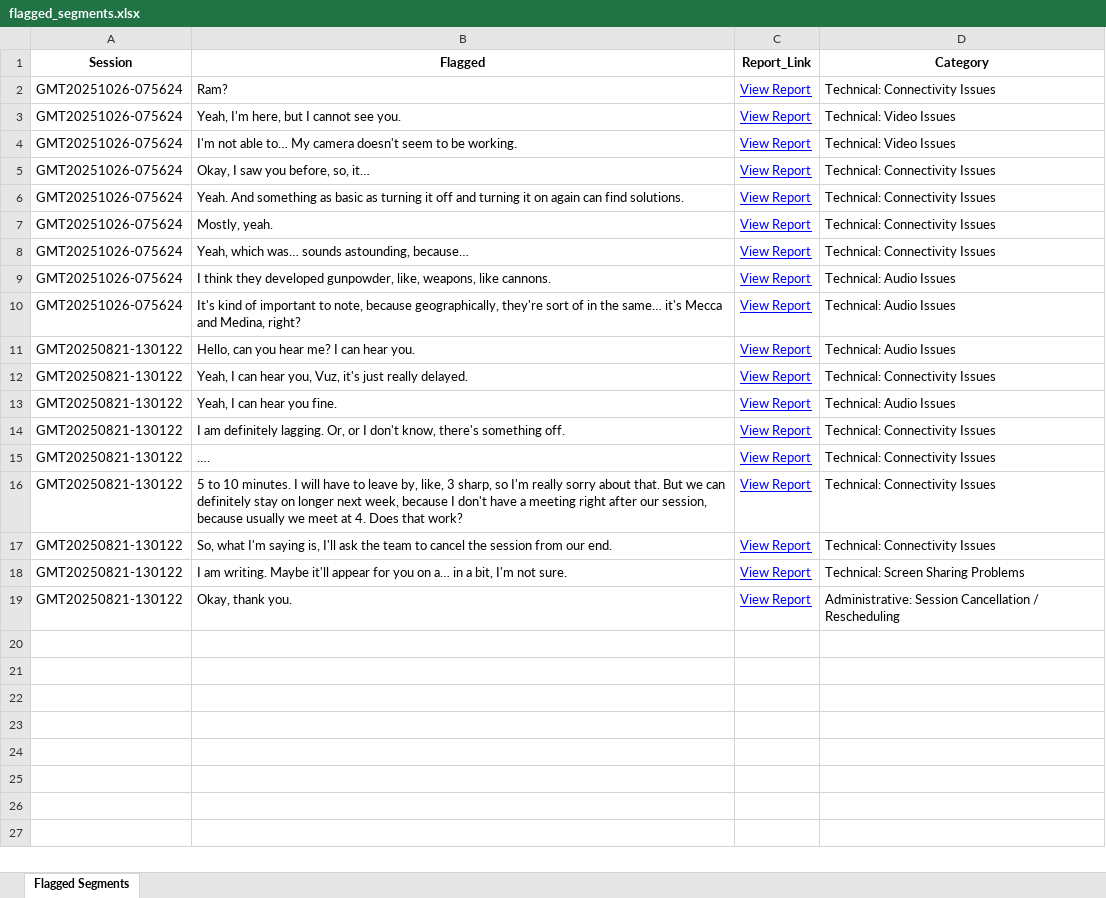
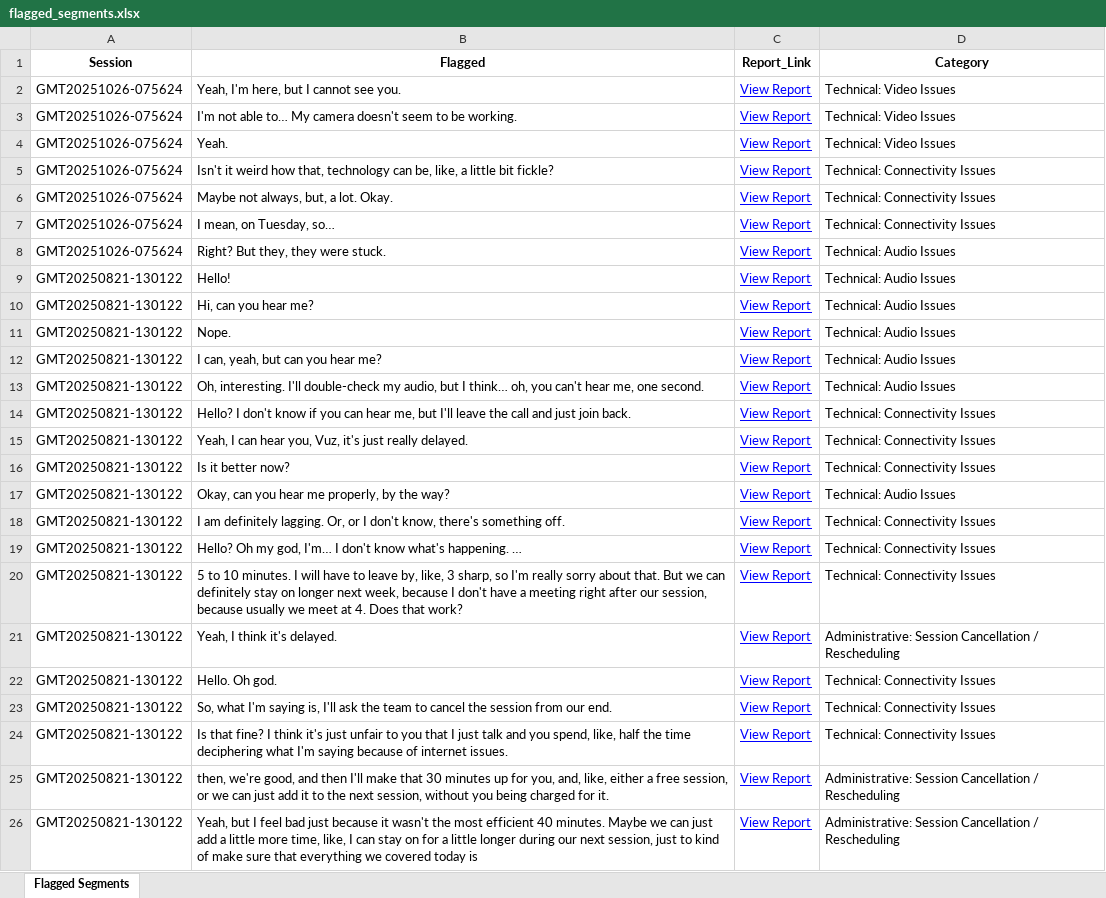
Before and after one commit to andreamaria810/Zoom_Reports, an Excel workbook: flagged_segments.xlsx, sheet Flagged Segments, drawn as a sheet; values as stored, in another font and other column widths than the file's, no borders; removed rows and columns are numbered as before the commit, all else as after; the diff names each change by its address in the sheet, - before the commit and + after, or states it on an @@ line.

Commit message:
Validated report update 2025-11-08 19:20

```diff
--- a/flagged_segments.xlsx (sheet Flagged Segments)
+++ b/flagged_segments.xlsx (sheet Flagged Segments)
-row 2: GMT20251026-075624 | Ram? | View Report | Technical: Connectivity Issues
-B4 (Flagged): Okay, I saw you before, so, it…
+B4 (Flagged): Yeah.
-D4 (Category): Technical: Connectivity Issues
+D4 (Category): Technical: Video Issues
-B5 (Flagged): Yeah. And something as basic as turning it off and turning it on again can find solutions.
+B5 (Flagged): Isn't it weird how that, technology can be, like, a little bit fickle?
-B6 (Flagged): Mostly, yeah.
+B6 (Flagged): Maybe not always, but, a lot. Okay.
-B7 (Flagged): Yeah, which was… sounds astounding, because…
+B7 (Flagged): I mean, on Tuesday, so…
-B8 (Flagged): I think they developed gunpowder, like, weapons, like cannons.
+B8 (Flagged): Right? But they, they were stuck.
+row 9: GMT20250821-130122 | Hello! | View Report | Technical: Audio Issues
-A10 (Session): GMT20251026-075624
+A10 (Session): GMT20250821-130122
-B10 (Flagged): It's kind of important to note, because geographically, they're sort of in the same… it's Mecca and Medina, right?
+B10 (Flagged): Hi, can you hear me?
+row 11: GMT20250821-130122 | Nope. | View Report | Technical: Audio Issues
-B12 (Flagged): Hello, can you hear me? I can hear you.
+B12 (Flagged): I can, yeah, but can you hear me?
+row 13: GMT20250821-130122 | Oh, interesting. I'll double-check my audio, but I think… oh, you can't hear me, one second. | View Report | Technical: Audio Issues
+row 14: GMT20250821-130122 | Hello? I don't know if you can hear me, but I'll leave the call and just join back. | View Report | Technical: Connectivity Issues
+row 16: GMT20250821-130122 | Is it better now? | View Report | Technical: Connectivity Issues
-B17 (Flagged): Yeah, I can hear you fine.
+B17 (Flagged): Okay, can you hear me properly, by the way?
-B19 (Flagged): ….
+B19 (Flagged): Hello? Oh my god, I'm… I don't know what's happening. …
+row 21: GMT20250821-130122 | Yeah, I think it's delayed. | View Report | Administrative: Session Cancellation / Rescheduling
+row 22: GMT20250821-130122 | Hello. Oh god. | View Report | Technical: Connectivity Issues
+row 24: GMT20250821-130122 | Is that fine? I think it's just unfair to you that I just talk and you spend, like, half the time deciphering what I'm saying because of internet issues. | View Report | Technical: Connectivity Issues
-B25 (Flagged): I am writing. Maybe it'll appear for you on a… in a bit, I'm not sure.
+B25 (Flagged): then, we're good, and then I'll make that 30 minutes up for you, and, like, either a free session, or we can just add it to the next session, without you being charged for it.
-D25 (Category): Technical: Screen Sharing Problems
+D25 (Category): Administrative: Session Cancellation / Rescheduling
-B26 (Flagged): Okay, thank you.
+B26 (Flagged): Yeah, but I feel bad just because it wasn't the most efficient 40 minutes. Maybe we can just add a little more time, like, I can stay on for a little longer during our next session, just to kind of make sure that everything we covered today is
```
Also changed, not shown: 2 other files.
